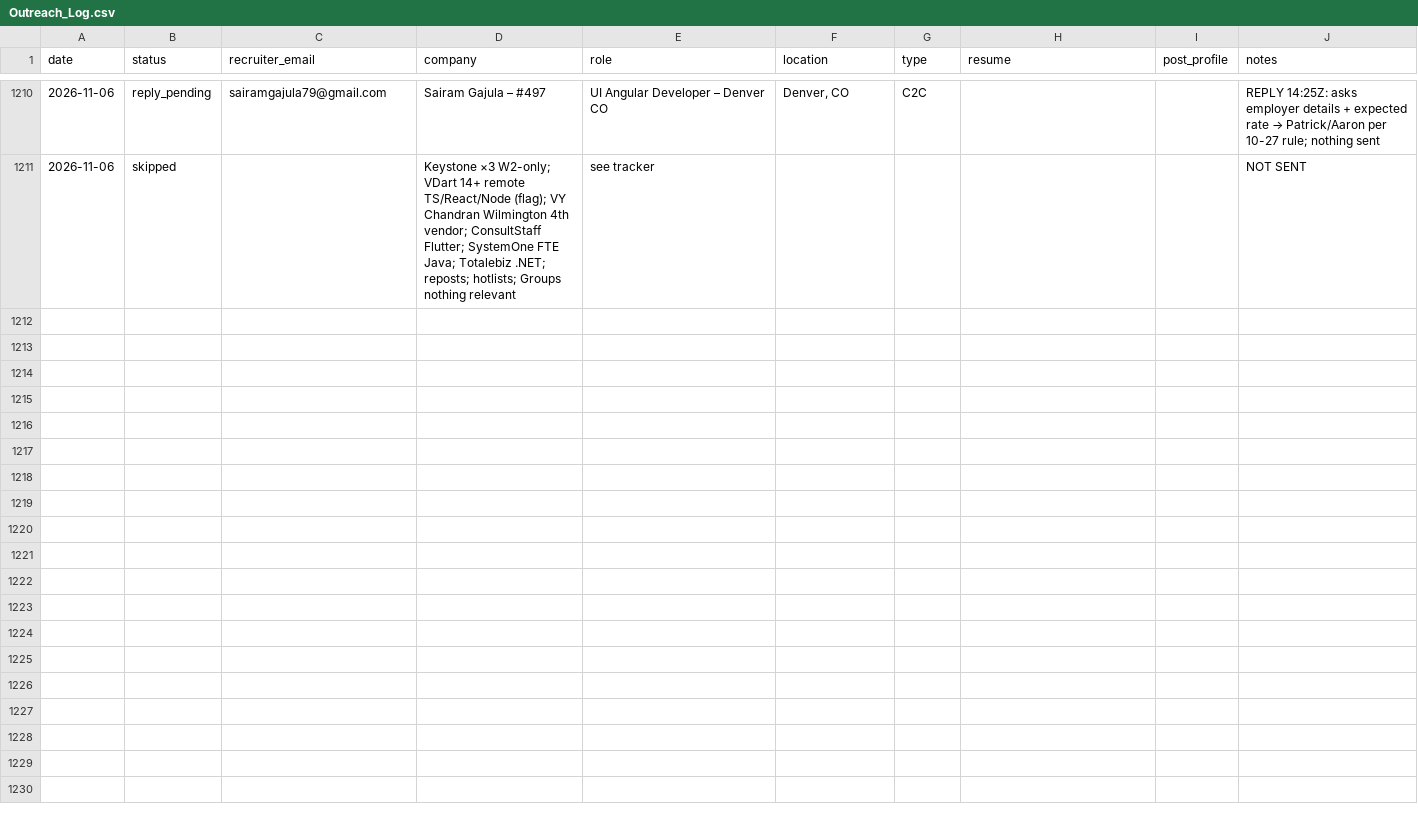
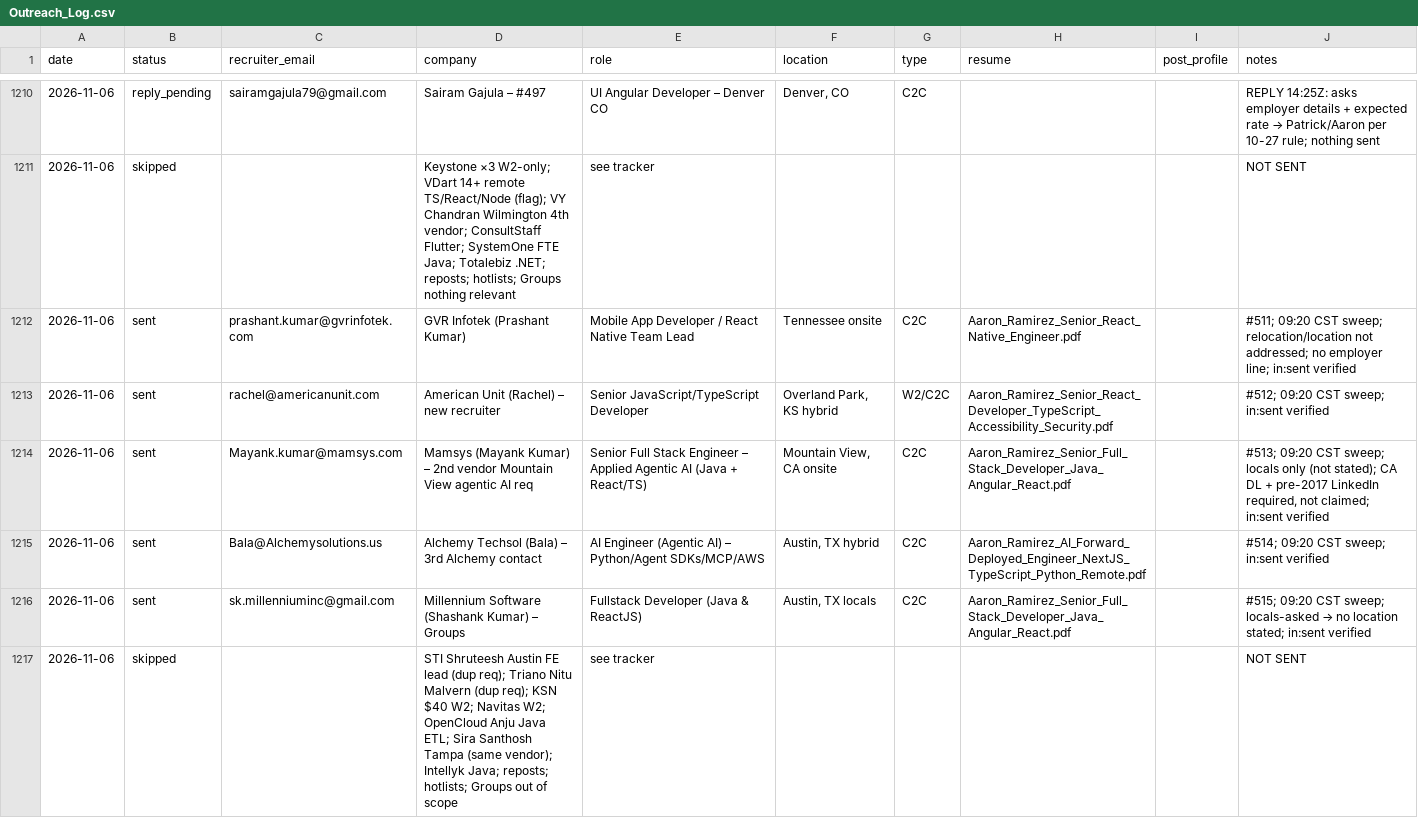
Before and after one commit to aaronrl25/outreach-pipeline-claude-day, a CSV file: data/2026-10-14/Outreach_Log.csv, drawn as a sheet; only a part is shown, gaps mark what is left out; the diff names each change by its address in the sheet, - before the commit and + after, or states it on an @@ line.

```diff
--- a/data/2026-10-14/Outreach_Log.csv
+++ b/data/2026-10-14/Outreach_Log.csv
+row 1212: 2026-11-06 | sent | prashant.kumar@gvrinfotek.com | GVR Infotek (Prashant Kumar) | Mobile App Developer / React Native Team Lead | Tennessee onsite | C2C | Aaron_Ramirez_Senior_React_Native_Engineer.pdf |  | #511; 09:20 CST sweep; relocation/location not addressed; no employer line; in:sent verified
+row 1213: 2026-11-06 | sent | rachel@americanunit.com | American Unit (Rachel) – new recruiter | Senior JavaScript/TypeScript Developer | Overland Park, KS hybrid | W2/C2C | Aaron_Ramirez_Senior_React_Developer_TypeScript_Accessibility_Security.pdf |  | #512; 09:20 CST sweep; in:sent verified
+row 1214: 2026-11-06 | sent | Mayank.kumar@mamsys.com | Mamsys (Mayank Kumar) – 2nd vendor Mountain View agentic AI req | Senior Full Stack Engineer – Applied Agentic AI (Java + React/TS) | Mountain View, CA onsite | C2C | Aaron_Ramirez_Senior_Full_Stack_Developer_Java_Angular_React.pdf |  | #513; 09:20 CST sweep; locals only (not stated); CA DL + pre-2017 LinkedIn required, not claimed; in:sent verified
+row 1215: 2026-11-06 | sent | Bala@Alchemysolutions.us | Alchemy Techsol (Bala) – 3rd Alchemy contact | AI Engineer (Agentic AI) – Python/Agent SDKs/MCP/AWS | Austin, TX hybrid | C2C | Aaron_Ramirez_AI_Forward_Deployed_Engineer_NextJS_TypeScript_Python_Remote.pdf |  | #514; 09:20 CST sweep; in:sent verified
+row 1216: 2026-11-06 | sent | sk.millenniuminc@gmail.com | Millennium Software (Shashank Kumar) – Groups | Fullstack Developer (Java & ReactJS) | Austin, TX locals | C2C | Aaron_Ramirez_Senior_Full_Stack_Developer_Java_Angular_React.pdf |  | #515; 09:20 CST sweep; locals-asked → no location stated; in:sent verified
+row 1217: 2026-11-06 | skipped |  | STI Shruteesh Austin FE lead (dup req); Triano Nitu Malvern (dup req); KSN $40 W2; Navitas W2; OpenCloud Anju Java ETL; Sira Santhosh Tampa (same vendor); Intellyk Java; reposts; hotlists; Groups out of scope | see tracker |  |  |  |  | NOT SENT
```
Also changed, not shown: data/2026-10-14/Opportunity_Tracker_2026-10-14.csv, 9 other files.
